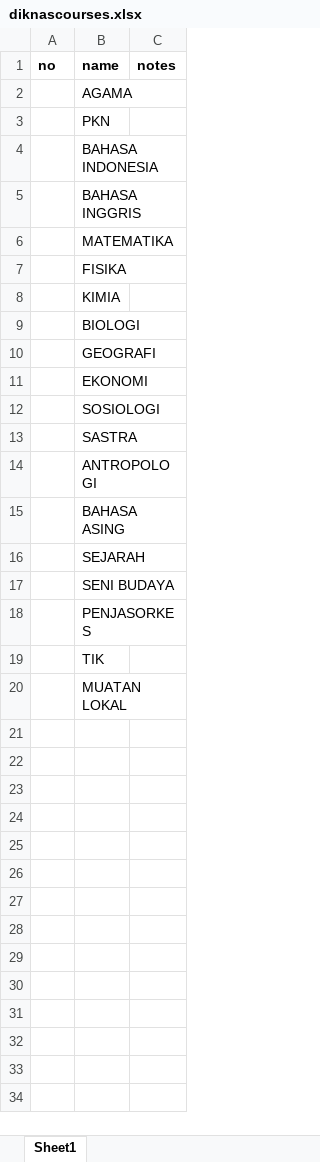
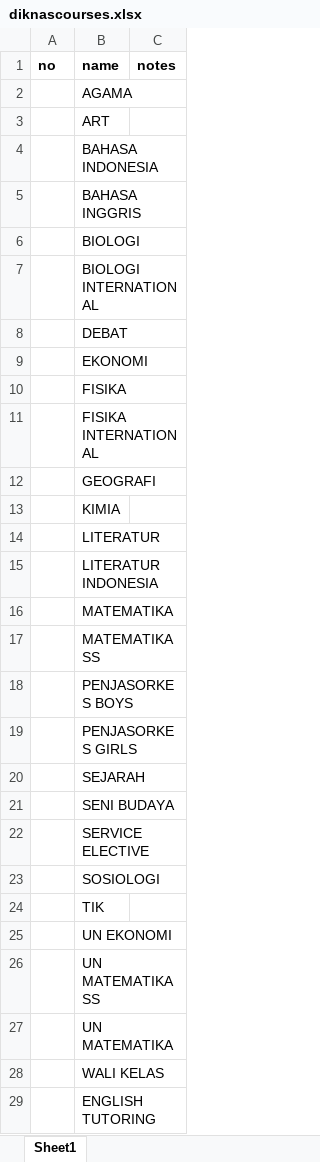
Before and after one commit to Seth3009/brightlight, an Excel workbook: lib/tasks/diknascourses.xlsx, sheet Sheet1, drawn as a sheet; only a part is shown; values as stored, in another font and other column widths than the file's, no borders; removed rows and columns are numbered as before the commit, all else as after; the diff covers the shown part only; the diff names each change by its address in the sheet, - before the commit and + after, or states it on an @@ line.

```diff
--- a/lib/tasks/diknascourses.xlsx (sheet Sheet1)
+++ b/lib/tasks/diknascourses.xlsx (sheet Sheet1)
-B3 (name): PKN
+B3 (name): ART
+row 6:  | BIOLOGI
+row 7:  | BIOLOGI INTERNATIONAL
+row 8:  | DEBAT
@@ row 11 moved to row 9: EKONOMI @@
+row 10:  | FISIKA
+row 11:  | FISIKA INTERNATIONAL
@@ row 10 moved to row 12: GEOGRAFI @@
+row 13:  | KIMIA
+row 14:  | LITERATUR
+row 15:  | LITERATUR INDONESIA
-B17 (name): FISIKA
+B17 (name): MATEMATIKASS
-B18 (name): KIMIA
+B18 (name): PENJASORKES BOYS
-B19 (name): BIOLOGI
+B19 (name): PENJASORKES GIRLS
-row 13:  | SASTRA
-row 14:  | ANTROPOLOGI
-row 15:  | BAHASA ASING
-B22 (name): PENJASORKES
+B22 (name): SERVICE ELECTIVE
@@ row 12 moved to row 23: SOSIOLOGI @@
-B25 (name): MUATAN LOKAL
+B25 (name): UN EKONOMI
+row 26:  | UN MATEMATIKASS
+row 27:  | UN MATEMATIKA
+row 28:  | WALI KELAS
+row 29:  | ENGLISH TUTORING
```
Also changed, not shown: 1 added row elsewhere in this sheet, lib/tasks/courses.xlsx, 6 other files.
